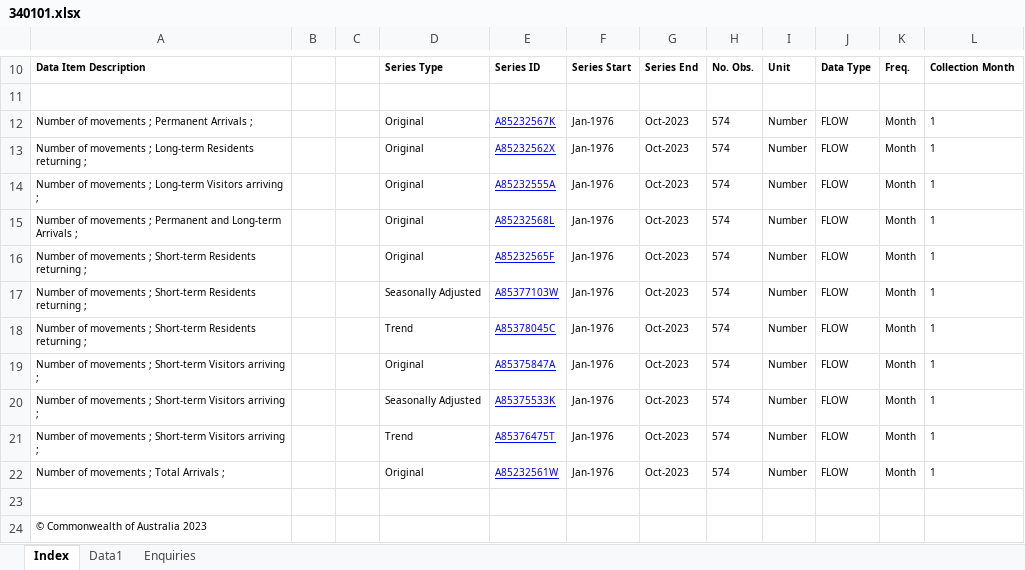
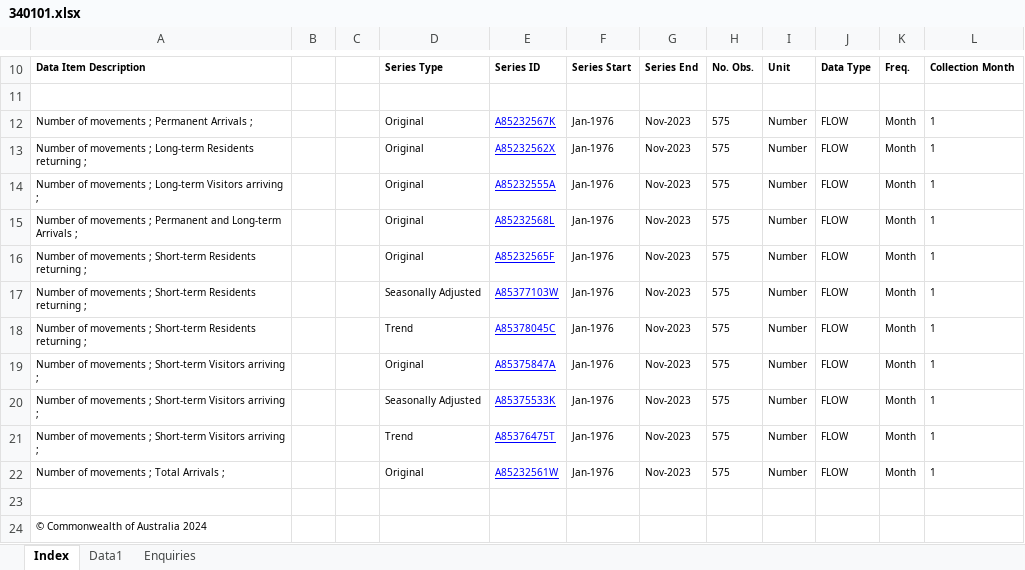
Before and after one commit to bahmanrostamitabar/forecasting_interrupted_time_series, an Excel workbook: data/340101.xlsx, sheet Index, drawn as a sheet; only a part is shown, gaps mark what is left out; values as stored, in another font and other column widths than the file's, no borders; charts and pictures not drawn; the diff names each change by its address in the sheet, - before the commit and + after, or states it on an @@ line.

```diff
--- a/data/340101.xlsx (sheet Index)
+++ b/data/340101.xlsx (sheet Index)
-G12:G22: Oct-2023
+G12:G22: Nov-2023
-H12:H22: 574
+H12:H22: 575
-A24: © Commonwealth of Australia 2023
+A24: © Commonwealth of Australia 2024
```
Also changed, not shown: sheet Data1.
